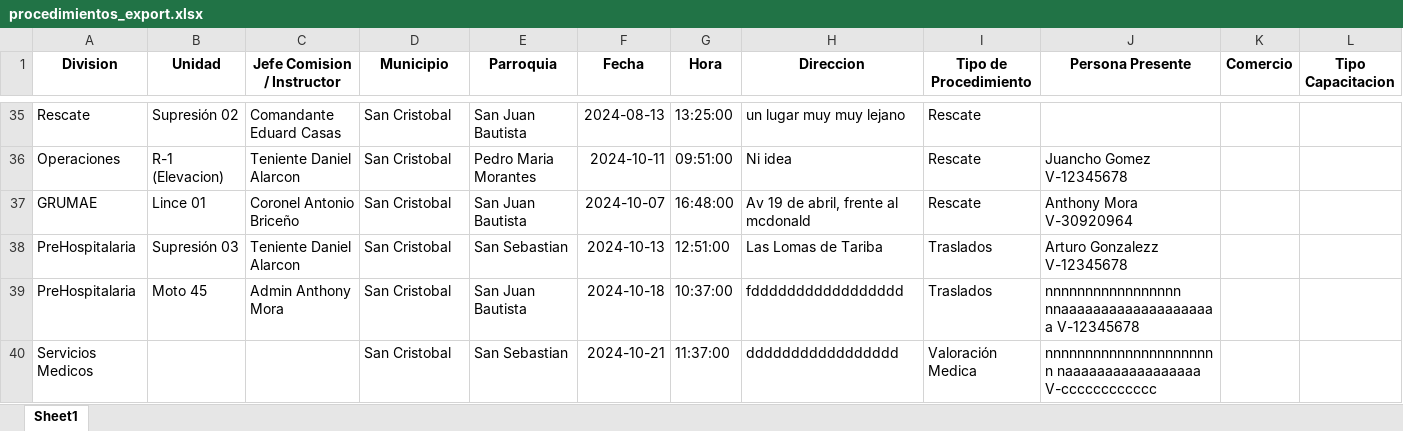
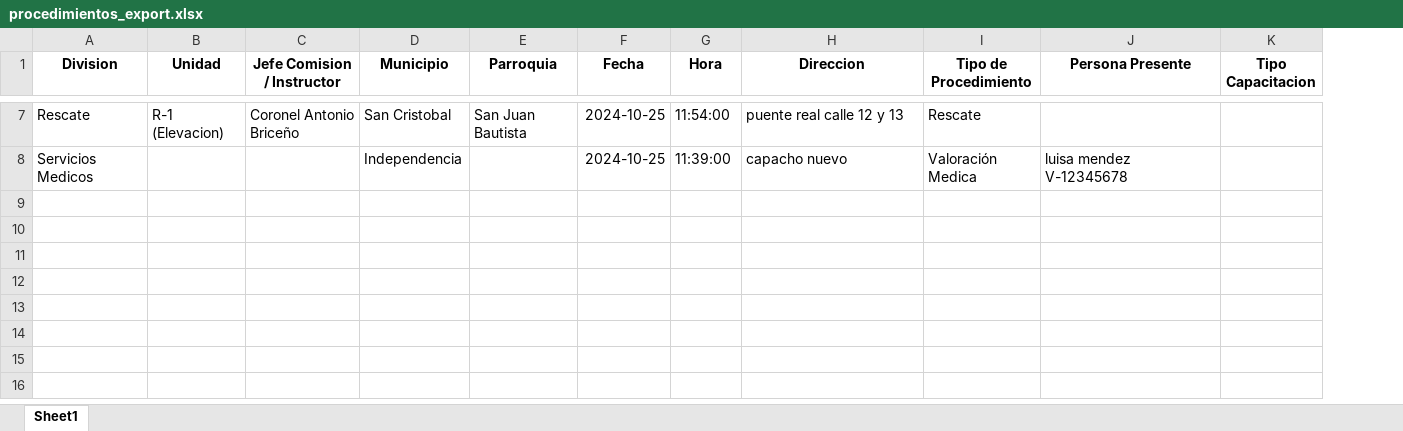
Before and after one commit to TheHazard911/Cuerpo_bomberos, an Excel workbook: procedimientos_export.xlsx, sheet Sheet1, drawn as a sheet; only a part is shown, gaps mark what is left out; values as stored, in another font and other column widths than the file's, no borders; removed rows and columns are numbered as before the commit, all else as after; rows hold the shown columns only; the diff covers the shown part only; the diff names each change by its address in the sheet, - before the commit and + after, or states it on an @@ line.

```diff
--- a/procedimientos_export.xlsx (sheet Sheet1)
+++ b/procedimientos_export.xlsx (sheet Sheet1)
-column K (Comercio), empty
-B7 (Unidad): Supresión 02
+B7 (Unidad): R-1 (Elevacion)
-C7 (Jefe Comision / Instructor): Comandante Eduard Casas
+C7 (Jefe Comision / Instructor): Coronel Antonio Briceño
-F7 (Fecha): 2024-08-13
+F7 (Fecha): 2024-10-25
-G7 (Hora): 13:25:00
+G7 (Hora): 11:54:00
-H7 (Direccion): un lugar muy muy lejano
+H7 (Direccion): puente real calle 12 y 13
-row 36: Operaciones | R-1 (Elevacion) | Teniente Daniel Alarcon | San Cristobal | Pedro Maria Morantes | 2024-10-11 | 09:51:00 | Ni idea | Rescate | Juancho Gomez V-12345678
-row 37: GRUMAE | Lince 01 | Coronel Antonio Briceño | San Cristobal | San Juan Bautista | 2024-10-07 | 16:48:00 | Av 19 de abril, frente al mcdonald | Rescate | Anthony Mora V-30920964
-row 38: PreHospitalaria | Supresión 03 | Teniente Daniel Alarcon | San Cristobal | San Sebastian | 2024-10-13 | 12:51:00 | Las Lomas de Tariba | Traslados | Arturo Gonzalezz V-12345678
-row 39: PreHospitalaria | Moto 45 | Admin Anthony Mora | San Cristobal | San Juan Bautista | 2024-10-18 | 10:37:00 | fddddddddddddddddd | Traslados | nnnnnnnnnnnnnnnnn nnaaaaaaaaaaaaaaaaaaaa V-12345678
-D8 (Municipio): San Cristobal
+D8 (Municipio): Independencia
-E8 (Parroquia): San Sebastian
+E8 (Parroquia): (empty)
-F8 (Fecha): 2024-10-21
+F8 (Fecha): 2024-10-25
-G8 (Hora): 11:37:00
+G8 (Hora): 11:39:00
-H8 (Direccion): ddddddddddddddddd
+H8 (Direccion): capacho nuevo
-J8 (Persona Presente): nnnnnnnnnnnnnnnnnnnnnn naaaaaaaaaaaaaaaaa V-cccccccccccc
+J8 (Persona Presente): luisa mendez V-12345678
```
Also changed, not shown: 1 added row, 29 removed rows and 26 edited cells elsewhere in this sheet, 27 other files.
